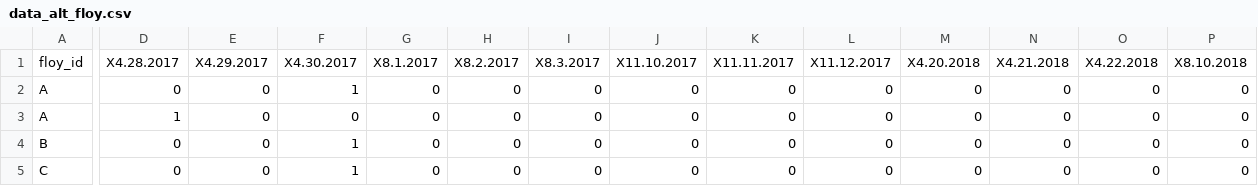
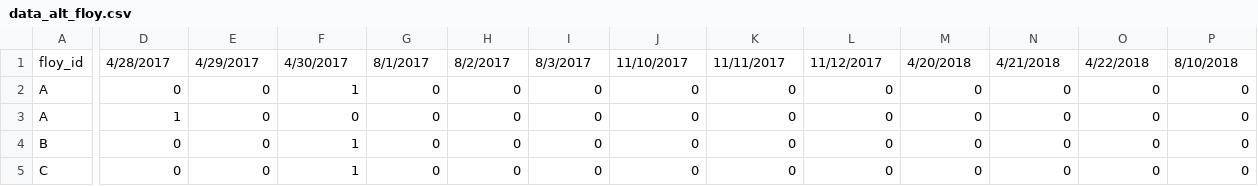
Before and after one commit to vasotola/MusselMarkRecap, a CSV file: data_alt_floy.csv, drawn as a sheet; only a part is shown, gaps mark what is left out; the diff covers the shown part only; the diff names each change by its address in the sheet, - before the commit and + after, or states it on an @@ line.

```diff
--- a/data_alt_floy.csv
+++ b/data_alt_floy.csv
-D1: X4.28.2017
+D1: 4/28/2017
-E1: X4.29.2017
+E1: 4/29/2017
-F1: X4.30.2017
+F1: 4/30/2017
-G1: X8.1.2017
+G1: 8/1/2017
-H1: X8.2.2017
+H1: 8/2/2017
-I1: X8.3.2017
+I1: 8/3/2017
-J1: X11.10.2017
+J1: 11/10/2017
-K1: X11.11.2017
+K1: 11/11/2017
-L1: X11.12.2017
+L1: 11/12/2017
-M1: X4.20.2018
+M1: 4/20/2018
-N1: X4.21.2018
+N1: 4/21/2018
-O1: X4.22.2018
+O1: 4/22/2018
-P1: X8.10.2018
+P1: 8/10/2018
```
Also changed, not shown: 2 edited cells elsewhere in this file, data_alt_pit.csv.
